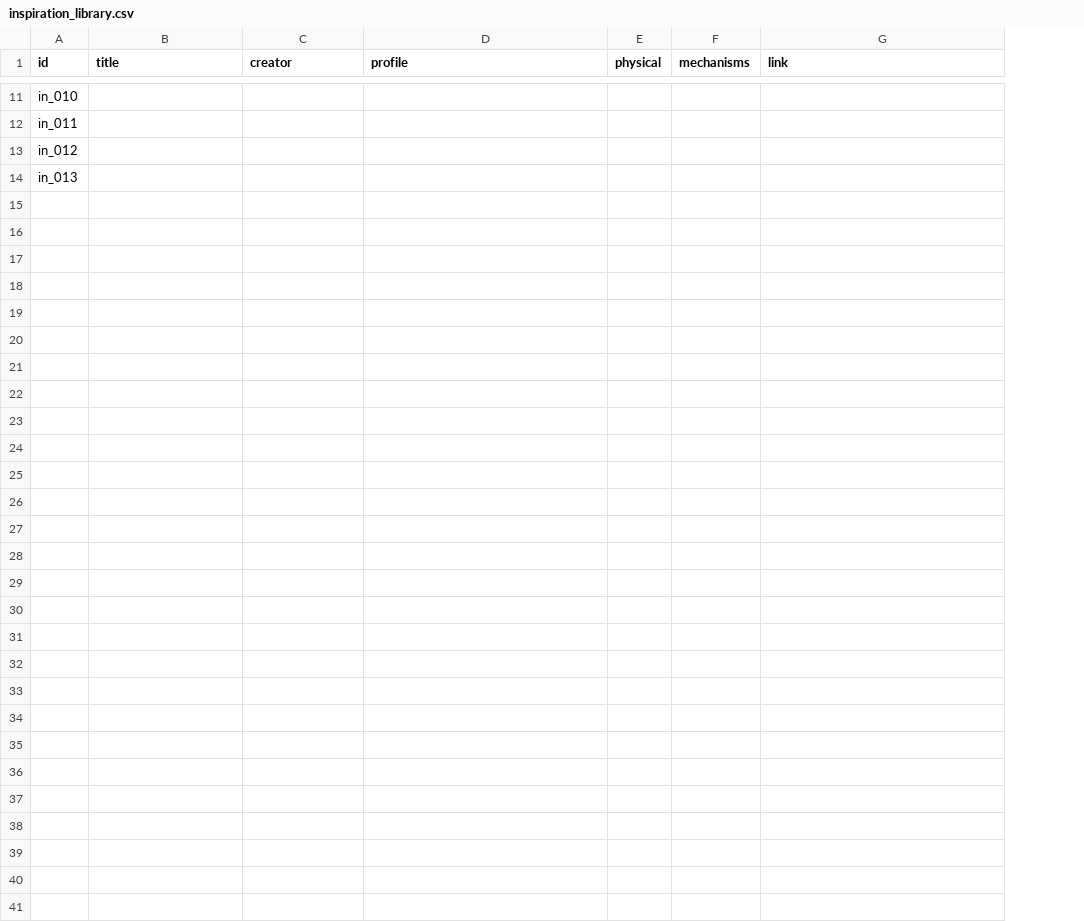
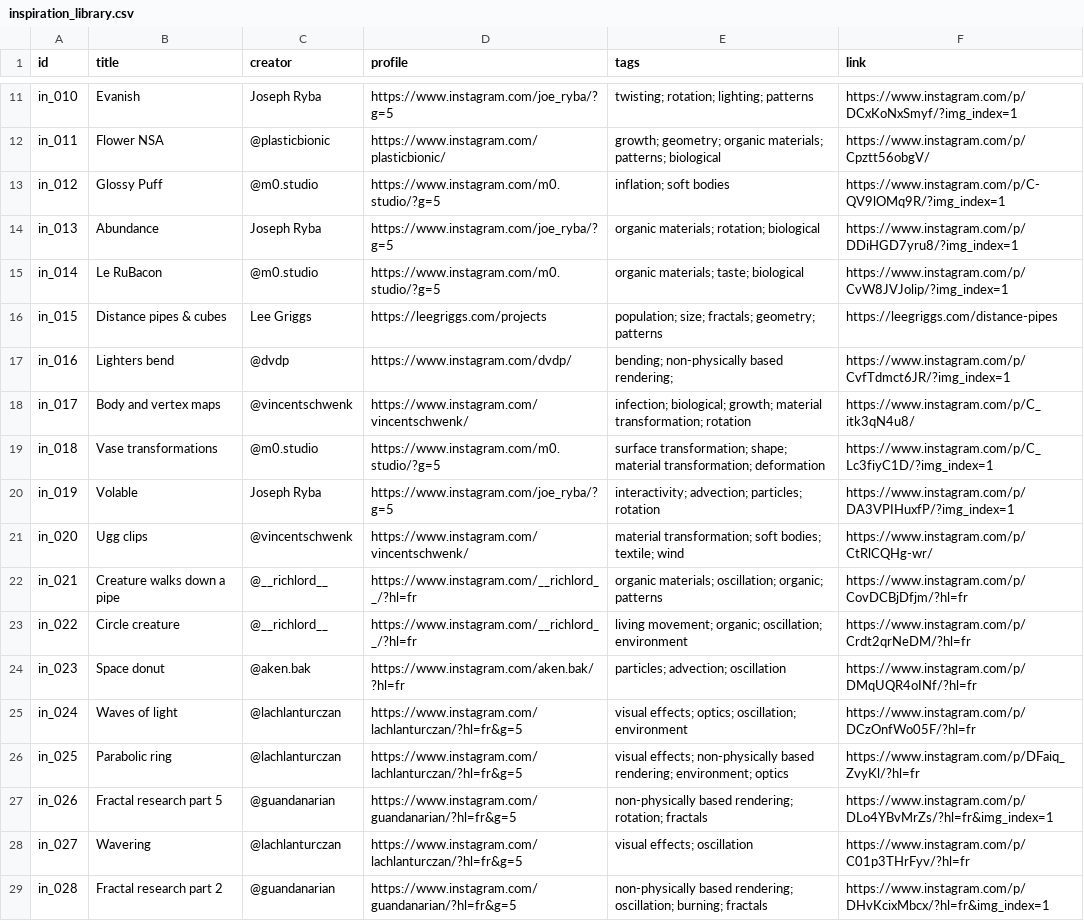
Before and after one commit to physically-inspired-vis/explorer, a CSV file: src/data/inspiration_library.csv, drawn as a sheet; only a part is shown, gaps mark what is left out; removed rows and columns are numbered as before the commit, all else as after; the diff covers the shown part only; the diff names each change by its address in the sheet, - before the commit and + after, or states it on an @@ line.

```diff
--- a/src/data/inspiration_library.csv
+++ b/src/data/inspiration_library.csv
-column E (physical), empty
-column F (mechanisms), empty
+column E (tags), rows 11-14: twisting; rotation; lighting; patterns | growth; geometry; organic materials; patterns; biological | inflation; soft bodies | organic materials; rotation; biological
-B11 (title): (empty)
+B11 (title): Evanish
-C11 (creator): (empty)
+C11 (creator): Joseph Ryba
-D11 (profile): (empty)
+D11 (profile): https://www.instagram.com/joe_ryba/?g=5
-F11 (link): (empty)
+F11 (link): https://www.instagram.com/p/DCxKoNxSmyf/?img_index=1
-B12 (title): (empty)
+B12 (title): Flower NSA
-C12 (creator): (empty)
+C12 (creator): @plasticbionic
-D12 (profile): (empty)
+D12 (profile): https://www.instagram.com/plasticbionic/
-F12 (link): (empty)
+F12 (link): https://www.instagram.com/p/Cpztt56obgV/
-B13 (title): (empty)
+B13 (title): Glossy Puff
-C13 (creator): (empty)
+C13 (creator): @m0.studio
-D13 (profile): (empty)
+D13 (profile): https://www.instagram.com/m0.studio/?g=5
-F13 (link): (empty)
+F13 (link): https://www.instagram.com/p/C-QV9lOMq9R/?img_index=1
-B14 (title): (empty)
+B14 (title): Abundance
-C14 (creator): (empty)
+C14 (creator): Joseph Ryba
-D14 (profile): (empty)
+D14 (profile): https://www.instagram.com/joe_ryba/?g=5
-F14 (link): (empty)
+F14 (link): https://www.instagram.com/p/DDiHGD7yru8/?img_index=1
+row 15: in_014 | Le RuBacon | @m0.studio | https://www.instagram.com/m0.studio/?g=5 | organic materials; taste; biological | https://www.instagram.com/p/CvW8JVJolip/?img_index=1
+row 16: in_015 | Distance pipes & cubes | Lee Griggs | https://leegriggs.com/projects | population; size; fractals; geometry; patterns | https://leegriggs.com/distance-pipes
+row 17: in_016 | Lighters bend | @dvdp | https://www.instagram.com/dvdp/ | bending; non-physically based rendering; | https://www.instagram.com/p/CvfTdmct6JR/?img_index=1
+row 18: in_017 | Body and vertex maps | @vincentschwenk | https://www.instagram.com/vincentschwenk/ | infection; biological; growth; material transformation; rotation | https://www.instagram.com/p/C_itk3qN4u8/
+row 19: in_018 | Vase transformations | @m0.studio | https://www.instagram.com/m0.studio/?g=5 | surface transformation; shape; material transformation; deformation | https://www.instagram.com/p/C_Lc3fiyC1D/?img_index=1
+row 20: in_019 | Volable | Joseph Ryba | https://www.instagram.com/joe_ryba/?g=5 | interactivity; advection; particles; rotation | https://www.instagram.com/p/DA3VPIHuxfP/?img_index=1
+row 21: in_020 | Ugg clips | @vincentschwenk | https://www.instagram.com/vincentschwenk/ | material transformation; soft bodies; textile; wind | https://www.instagram.com/p/CtRlCQHg-wr/
+row 22: in_021 | Creature walks down a pipe | @__richlord__ | https://www.instagram.com/__richlord__/?hl=fr | organic materials; oscillation; organic; patterns | https://www.instagram.com/p/CovDCBjDfjm/?hl=fr
+row 23: in_022 | Circle creature | @__richlord__ | https://www.instagram.com/__richlord__/?hl=fr | living movement; organic; oscillation; environment | https://www.instagram.com/p/Crdt2qrNeDM/?hl=fr
+row 24: in_023 | Space donut | @aken.bak | https://www.instagram.com/aken.bak/?hl=fr | particles; advection; oscillation | https://www.instagram.com/p/DMqUQR4oINf/?hl=fr
+row 25: in_024 | Waves of light | @lachlanturczan | https://www.instagram.com/lachlanturczan/?hl=fr&g=5 | visual effects; optics; oscillation; environment | https://www.instagram.com/p/DCzOnfWo05F/?hl=fr
+row 26: in_025 | Parabolic ring | @lachlanturczan | https://www.instagram.com/lachlanturczan/?hl=fr&g=5 | visual effects; non-physically based rendering; environment; optics | https://www.instagram.com/p/DFaiq_ZvyKl/?hl=fr
+row 27: in_026 | Fractal research part 5 | @guandanarian | https://www.instagram.com/guandanarian/?hl=fr&g=5 | non-physically based rendering; rotation; fractals | https://www.instagram.com/p/DLo4YBvMrZs/?hl=fr&img_index=1
+row 28: in_027 | Wavering | @lachlanturczan | https://www.instagram.com/lachlanturczan/?hl=fr&g=5 | visual effects; oscillation | https://www.instagram.com/p/C01p3THrFyv/?hl=fr
+row 29: in_028 | Fractal research part 2 | @guandanarian | https://www.instagram.com/guandanarian/?hl=fr&g=5 | non-physically based rendering; oscillation; burning; fractals | https://www.instagram.com/p/DHvKcixMbcx/?hl=fr&img_index=1
```
Also changed, not shown: 6 added rows and 30 edited cells elsewhere in this file, 38 other files.
